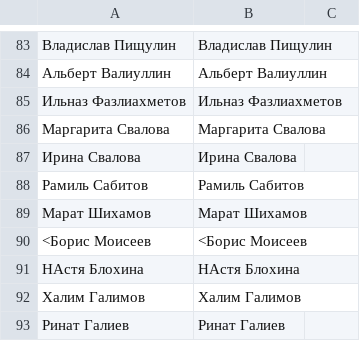
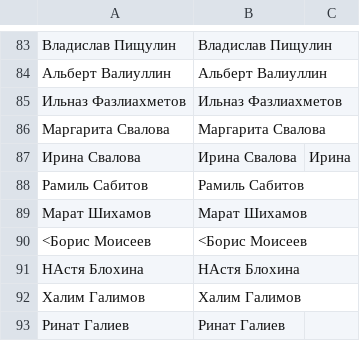
Before and after one commit to lapusiki/sparql-query-generation, a CSV file: src/main/resources/names.csv, drawn as a sheet; only a part is shown, gaps mark what is left out; the diff names each change by its address in the sheet, - before the commit and + after, or states it on an @@ line.

Commit message:
Updated entity_url_label.csv file, added data from team. Added custom questions.

```diff
--- a/src/main/resources/names.csv
+++ b/src/main/resources/names.csv
-C87: (empty)
+C87: Ирина
```
Also changed, not shown: 4 other files.
